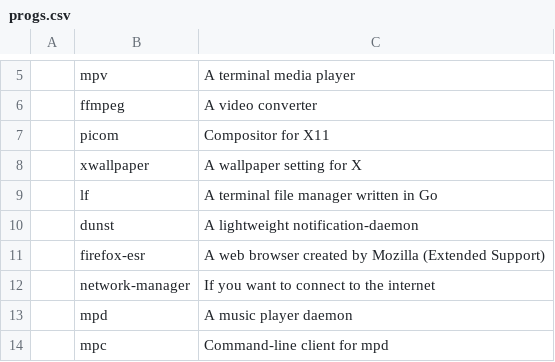
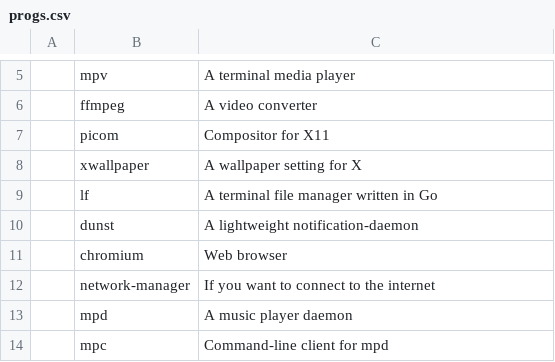
Before and after one commit to x1nigo/debios, a CSV file: progs.csv, drawn as a sheet; only a part is shown, gaps mark what is left out.

Commit message:
Update progs.csv

```diff
--- a/progs.csv
+++ b/progs.csv
@@ -10,3 +10,3 @@
 ,dunst,A lightweight notification-daemon
-,firefox-esr,A web browser created by Mozilla (Extended Support)
+,chromium,Web browser
 ,network-manager,If you want to connect to the internet
```
